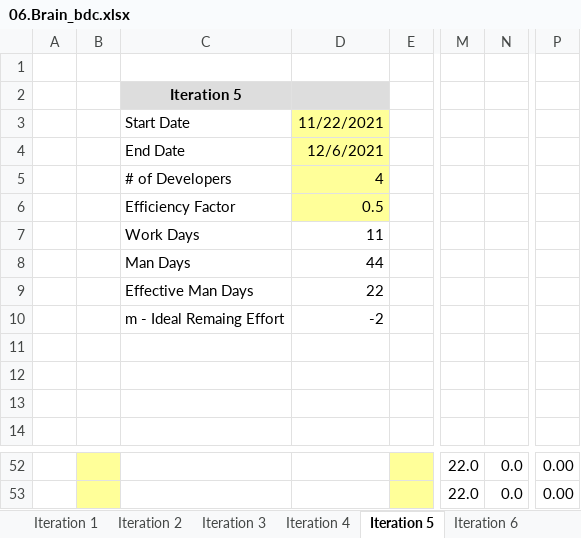
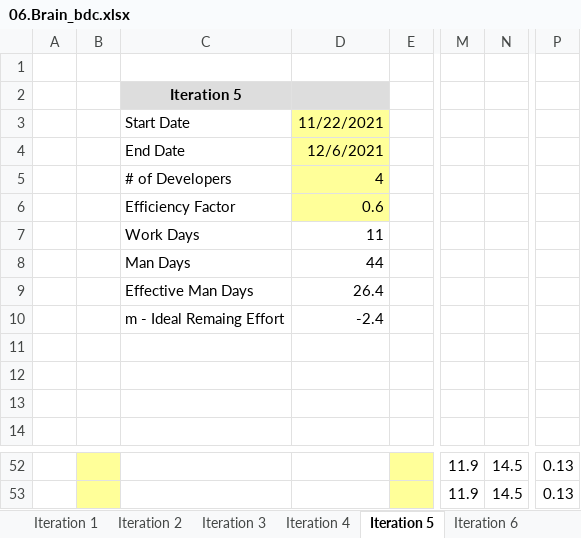
Before and after one commit to Danjinae/Proccess, an Excel workbook: 06.Brain_bdc.xlsx, sheet Iteration 5, drawn as a sheet; only a part is shown, gaps mark what is left out; values as stored, in another font and other column widths than the file's, no borders; charts and pictures and conditional formats not drawn; the diff covers the shown part only; the diff names each change by its address in the sheet, - before the commit and + after, or states it on an @@ line.

```diff
--- a/06.Brain_bdc.xlsx (sheet Iteration 5)
+++ b/06.Brain_bdc.xlsx (sheet Iteration 5)
-D6: 0.5
+D6: 0.6
-D9: 22
+D9: 26.4
-D10: -2
+D10: -2.4
-M52:M53: 22.0
+M52:M53: 11.9
-N52:N53: 0.0
+N52:N53: 14.5
-P52:P53: 0.00
+P52:P53: 0.13
```
Also changed, not shown: 17 added rows, 17 removed rows and 49 edited cells elsewhere in this sheet, sheet Iteration 4, sheet Product Backlog, formulas that keep their value, hidden cells, charts or pictures.
